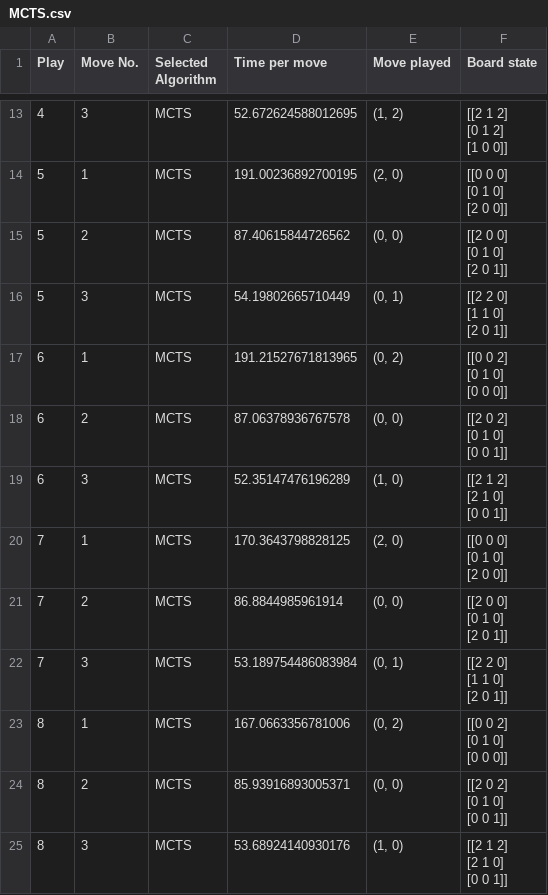
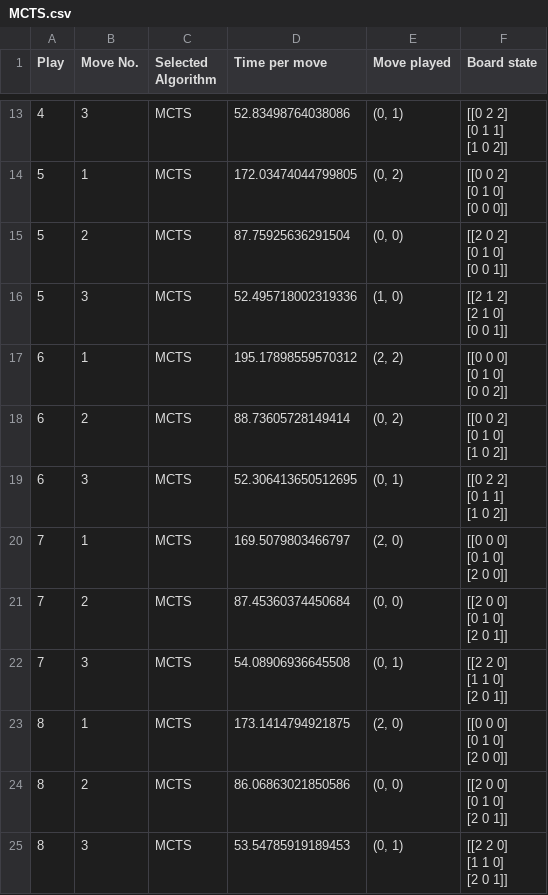
Before and after one commit to uservinhsoislearning/TicTacToeAI, a CSV file: Data/MCTS.csv, drawn as a sheet; only a part is shown, gaps mark what is left out; the diff covers the shown part only.

```diff
--- a/Data/MCTS.csv
+++ b/Data/MCTS.csv
@@ -35,39 +35,39 @@ Play,Move No.,Selected Algorithm,Time per move,Move played,Board state
-4,3,MCTS,52.672624588012695,"(1, 2)","[[2 1 2]
- [0 1 2]
- [1 0 0]]"
-5,1,MCTS,191.00236892700195,"(2, 0)","[[0 0 0]
- [0 1 0]
- [2 0 0]]"
-5,2,MCTS,87.40615844726562,"(0, 0)","[[2 0 0]
- [0 1 0]
- [2 0 1]]"
-5,3,MCTS,54.19802665710449,"(0, 1)","[[2 2 0]
- [1 1 0]
- [2 0 1]]"
-6,1,MCTS,191.21527671813965,"(0, 2)","[[0 0 2]
- [0 1 0]
- [0 0 0]]"
-6,2,MCTS,87.06378936767578,"(0, 0)","[[2 0 2]
- [0 1 0]
- [0 0 1]]"
-6,3,MCTS,52.35147476196289,"(1, 0)","[[2 1 2]
- [2 1 0]
- [0 0 1]]"
-7,1,MCTS,170.3643798828125,"(2, 0)","[[0 0 0]
- [0 1 0]
- [2 0 0]]"
-7,2,MCTS,86.8844985961914,"(0, 0)","[[2 0 0]
- [0 1 0]
- [2 0 1]]"
-7,3,MCTS,53.189754486083984,"(0, 1)","[[2 2 0]
- [1 1 0]
- [2 0 1]]"
-8,1,MCTS,167.0663356781006,"(0, 2)","[[0 0 2]
- [0 1 0]
- [0 0 0]]"
-8,2,MCTS,85.93916893005371,"(0, 0)","[[2 0 2]
- [0 1 0]
- [0 0 1]]"
-8,3,MCTS,53.68924140930176,"(1, 0)","[[2 1 2]
- [2 1 0]
- [0 0 1]]"
+4,3,MCTS,52.83498764038086,"(0, 1)","[[0 2 2]
+ [0 1 1]
+ [1 0 2]]"
+5,1,MCTS,172.03474044799805,"(0, 2)","[[0 0 2]
+ [0 1 0]
+ [0 0 0]]"
+5,2,MCTS,87.75925636291504,"(0, 0)","[[2 0 2]
+ [0 1 0]
+ [0 0 1]]"
+5,3,MCTS,52.495718002319336,"(1, 0)","[[2 1 2]
+ [2 1 0]
+ [0 0 1]]"
+6,1,MCTS,195.17898559570312,"(2, 2)","[[0 0 0]
+ [0 1 0]
+ [0 0 2]]"
+6,2,MCTS,88.73605728149414,"(0, 2)","[[0 0 2]
+ [0 1 0]
+ [1 0 2]]"
+6,3,MCTS,52.306413650512695,"(0, 1)","[[0 2 2]
+ [0 1 1]
+ [1 0 2]]"
+7,1,MCTS,169.5079803466797,"(2, 0)","[[0 0 0]
+ [0 1 0]
+ [2 0 0]]"
+7,2,MCTS,87.45360374450684,"(0, 0)","[[2 0 0]
+ [0 1 0]
+ [2 0 1]]"
+7,3,MCTS,54.08906936645508,"(0, 1)","[[2 2 0]
+ [1 1 0]
+ [2 0 1]]"
+8,1,MCTS,173.1414794921875,"(2, 0)","[[0 0 0]
+ [0 1 0]
+ [2 0 0]]"
+8,2,MCTS,86.06863021850586,"(0, 0)","[[2 0 0]
+ [0 1 0]
+ [2 0 1]]"
+8,3,MCTS,53.54785919189453,"(0, 1)","[[2 2 0]
+ [1 1 0]
+ [2 0 1]]"
```
Also changed, not shown: 130 edited cells elsewhere in this file, 1 other file.
